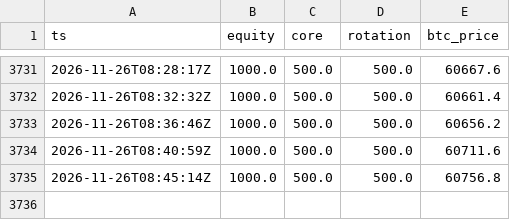
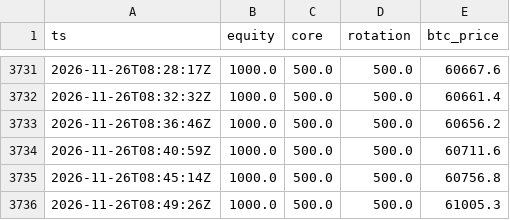
Before and after one commit to realglider/paper-bot, a CSV file: data/rotation/equity.csv, drawn as a sheet; only a part is shown, gaps mark what is left out.

```diff
--- a/data/rotation/equity.csv
+++ b/data/rotation/equity.csv
@@ -3735 +3735,2 @@ ts,equity,core,rotation,btc_price
 2026-11-26T08:45:14Z,1000.0,500.0,500.0,60756.8
+2026-11-26T08:49:26Z,1000.0,500.0,500.0,61005.3
```
Also changed, not shown: data/futures/equity.csv, data/listing/equity.csv, 7 other files.
